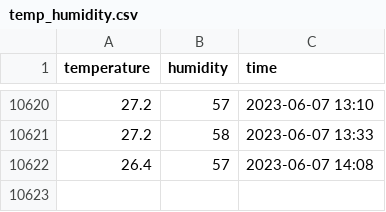
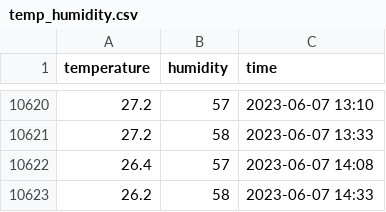
Before and after one commit to JohnTitor/butlers, a CSV file: data/temp_humidity.csv, drawn as a sheet; only a part is shown, gaps mark what is left out.

```diff
--- a/data/temp_humidity.csv
+++ b/data/temp_humidity.csv
@@ -10622 +10622,2 @@ temperature,humidity,time
 26.4,57,2023-06-07 14:08
+26.2,58,2023-06-07 14:33
```
